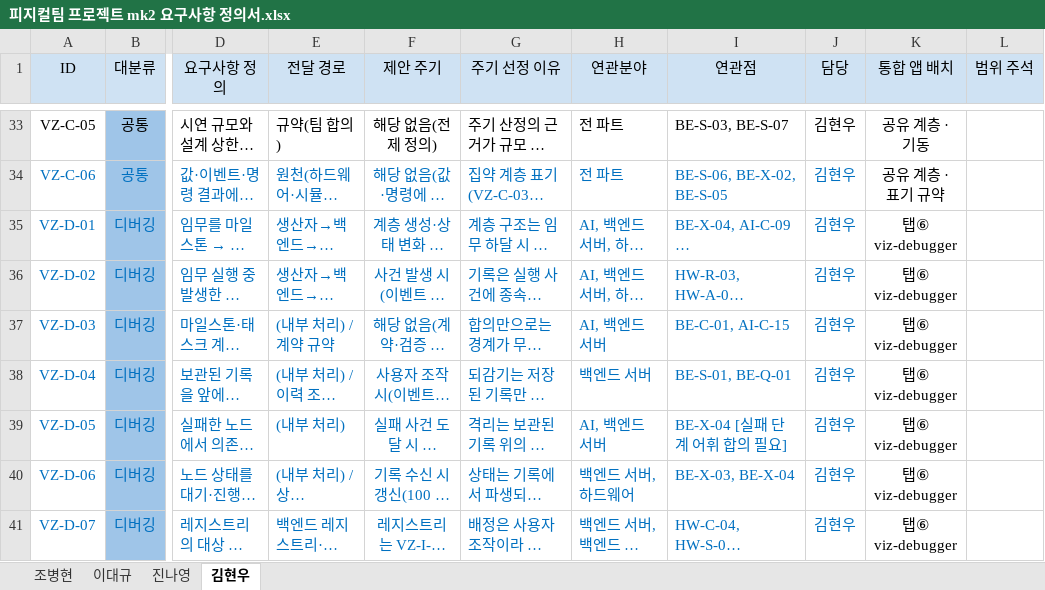
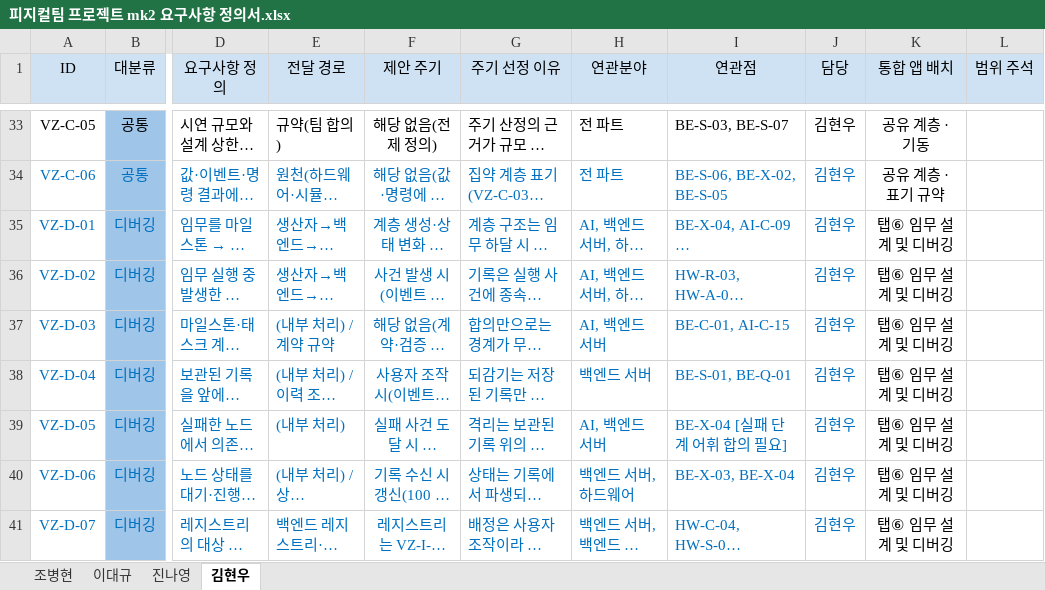
Before and after one commit to khw18033/Physical-Project-mk2, an Excel workbook: 피지컬팀 프로젝트 mk2 요구사항 정의서.xlsx, sheet 김현우, drawn as a sheet; only a part is shown, gaps mark what is left out; long unchanged cells end in …; values as stored, in another font and other column widths than the file's, no borders; the diff covers the shown part only; the diff names each change by its address in the sheet, - before the commit and + after, or states it on an @@ line.

Commit message:
문서 정리 — 탭 표기 통일과 PDF 재조판 반영
엑셀 김현우 시트의 통합 앱 배치 열에 남아 있던 '탭⑥ viz-debugger'
18건을 '탭⑥ 임무 설계 및 디버깅'으로 바꿨다. 8/27에 엑셀이 열려 있어
미룬 작업이다.

쉬운설명 PDF를 46건 기준 재조판본으로 교체했다. 같은 이유로 임시
파일명(_NEW)에 머물러 있던 것이다.

```diff
--- a/피지컬팀 프로젝트 mk2 요구사항 정의서.xlsx (sheet 김현우)
+++ b/피지컬팀 프로젝트 mk2 요구사항 정의서.xlsx (sheet 김현우)
-K35:K41 (통합 앱 배치): 탭⑥ viz-debugger
+K35:K41 (통합 앱 배치): 탭⑥ 임무 설계 및 디버깅
```
Also changed, not shown: 11 edited cells elsewhere in this sheet, 1 other file.
